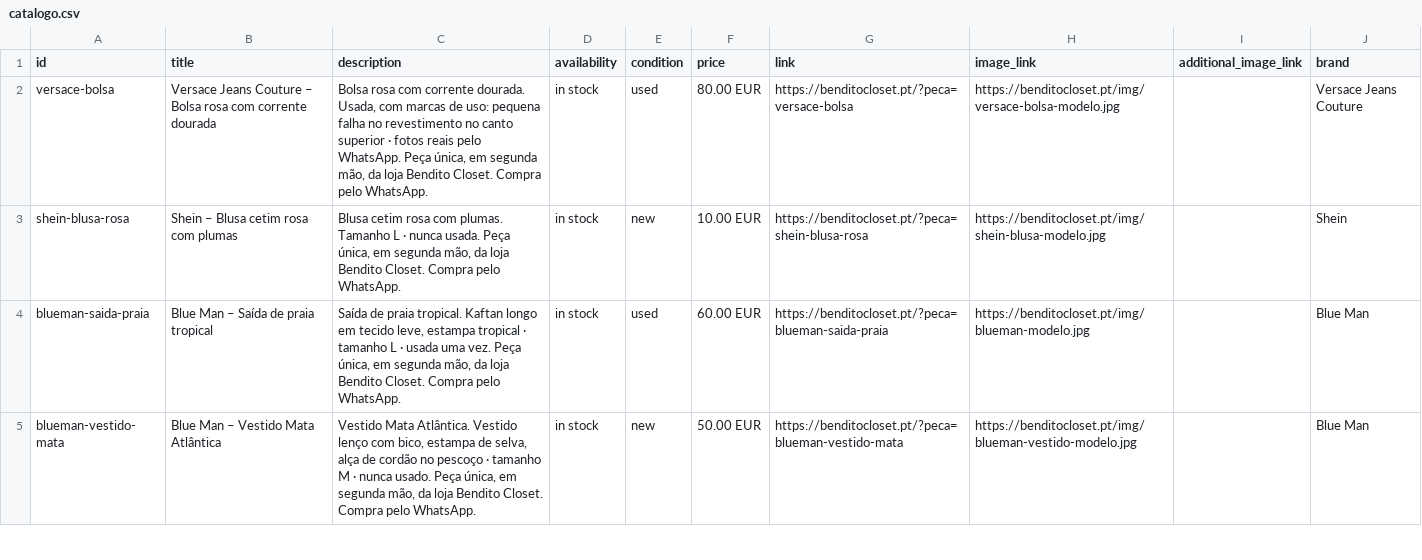
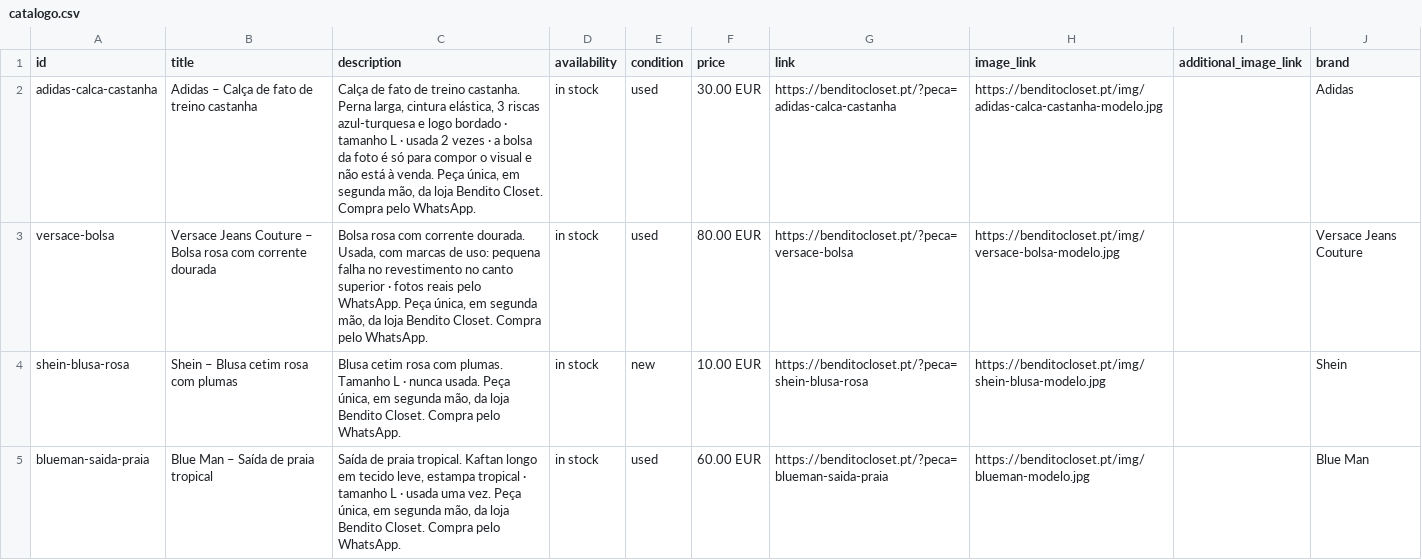
Before and after one commit to benditocloset/benditocloset.github.io, a CSV file: catalogo.csv, drawn as a sheet; only a part is shown; the shorter side is filled out with more unchanged rows; the diff names each change by its address in the sheet, - before the commit and + after, or states it on an @@ line.

```diff
--- a/catalogo.csv
+++ b/catalogo.csv
+row 2: adidas-calca-castanha | Adidas – Calça de fato de treino castanha | Calça de fato de treino castanha. Perna larga, cintura elástica, 3 riscas azul-turquesa e logo bordado · tamanho L · usada 2 vezes · a bolsa da foto é só para compor o visual e não está à venda. Peça única, em segunda mão, da loja Bendito Closet. Compra pelo WhatsApp. | in stock | used | 30.00 EUR | https://benditocloset.pt/?peca=adidas-calca-castanha | https://benditocloset.pt/img/adidas-calca-castanha-modelo.jpg |  | Adidas
```
Also changed, not shown: 3 other files.
